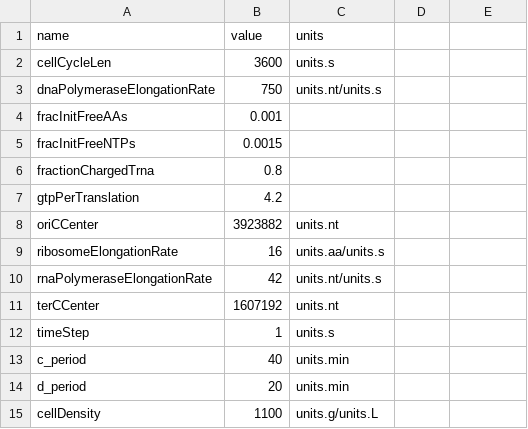
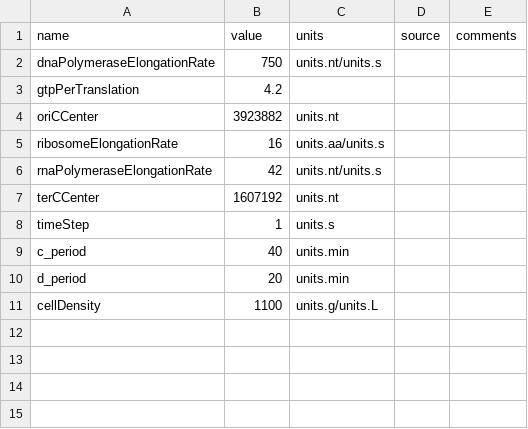
Before and after one commit to CovertLab/WholeCellEcoliRelease, a TSV file: reconstruction/ecoli/flat/parameters.tsv, drawn as a sheet.

```diff
--- a/reconstruction/ecoli/flat/parameters.tsv
+++ b/reconstruction/ecoli/flat/parameters.tsv
@@ -1,7 +1,3 @@
-name	value	units
-cellCycleLen	3600	units.s
+name	value	units	source	comments
 dnaPolymeraseElongationRate	750	units.nt/units.s
-fracInitFreeAAs	0.001	
-fracInitFreeNTPs	0.0015	
-fractionChargedTrna	0.8	
 gtpPerTranslation	4.2	
```
Also changed, not shown: reconstruction/ecoli/flat/mass_parameters.tsv, 20 other files.
